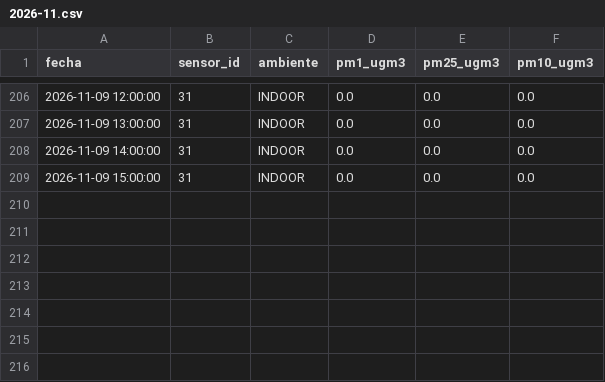
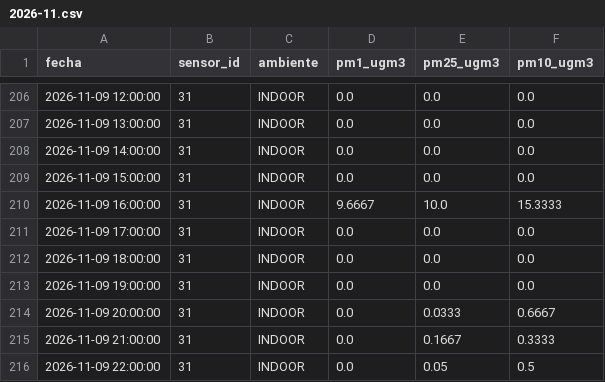
Before and after one commit to cmasudd/aireAysen, a CSV file: data/sensor-31/2026-11.csv, drawn as a sheet; only a part is shown, gaps mark what is left out; the diff names each change by its address in the sheet, - before the commit and + after, or states it on an @@ line.

```diff
--- a/data/sensor-31/2026-11.csv
+++ b/data/sensor-31/2026-11.csv
+row 210: 2026-11-09 16:00:00 | 31 | INDOOR | 9.6667 | 10.0 | 15.3333
+row 211: 2026-11-09 17:00:00 | 31 | INDOOR | 0.0 | 0.0 | 0.0
+row 212: 2026-11-09 18:00:00 | 31 | INDOOR | 0.0 | 0.0 | 0.0
+row 213: 2026-11-09 19:00:00 | 31 | INDOOR | 0.0 | 0.0 | 0.0
+row 214: 2026-11-09 20:00:00 | 31 | INDOOR | 0.0 | 0.0333 | 0.6667
+row 215: 2026-11-09 21:00:00 | 31 | INDOOR | 0.0 | 0.1667 | 0.3333
+row 216: 2026-11-09 22:00:00 | 31 | INDOOR | 0.0 | 0.05 | 0.5
```
Also changed, not shown: data/latest.csv, data/sensor-32/2026-11.csv, 2 other files.
